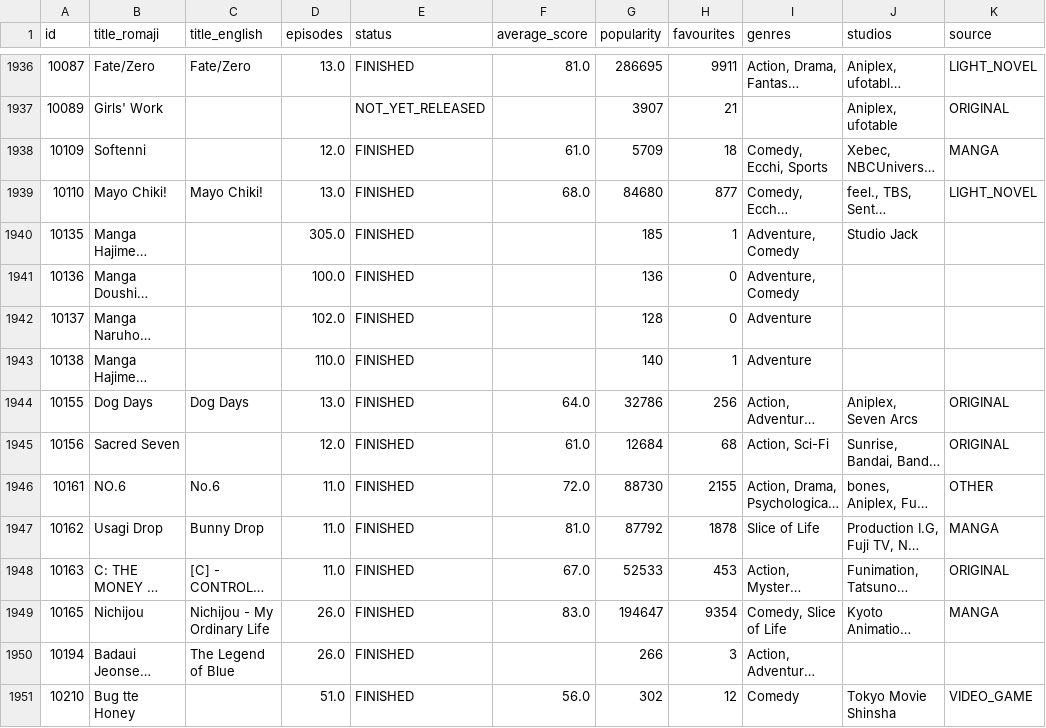
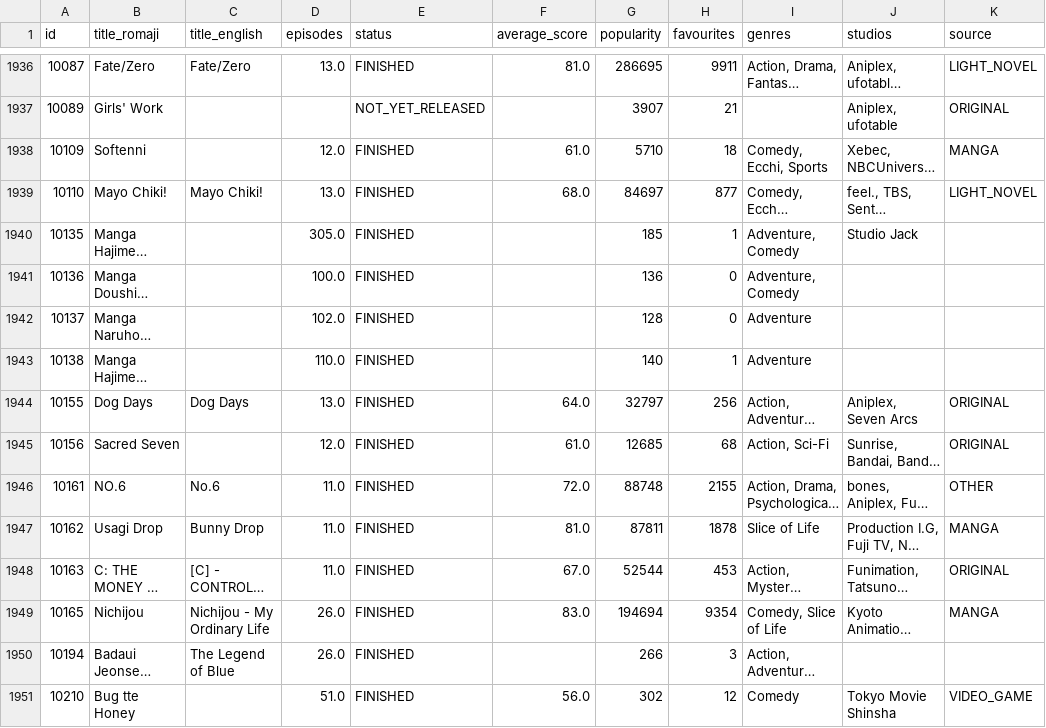
Before and after one commit to ZReidPie/zreid-datascience-finalproject, a CSV file: data/raw_anilist.csv, drawn as a sheet; only a part is shown, gaps mark what is left out; long unchanged cells end in …; the diff covers the shown part only; the diff names each change by its address in the sheet, - before the commit and + after, or states it on an @@ line.

```diff
--- a/data/raw_anilist.csv
+++ b/data/raw_anilist.csv
-G1938 (popularity): 5709
+G1938 (popularity): 5710
-G1939 (popularity): 84680
+G1939 (popularity): 84697
-G1944 (popularity): 32786
+G1944 (popularity): 32797
-G1945 (popularity): 12684
+G1945 (popularity): 12685
-G1946 (popularity): 88730
+G1946 (popularity): 88748
-G1947 (popularity): 87792
+G1947 (popularity): 87811
-G1948 (popularity): 52533
+G1948 (popularity): 52544
-G1949 (popularity): 194647
+G1949 (popularity): 194694
```
Also changed, not shown: 31 edited cells elsewhere in this file, data/submission.csv, data/test.csv, 4 other files.
